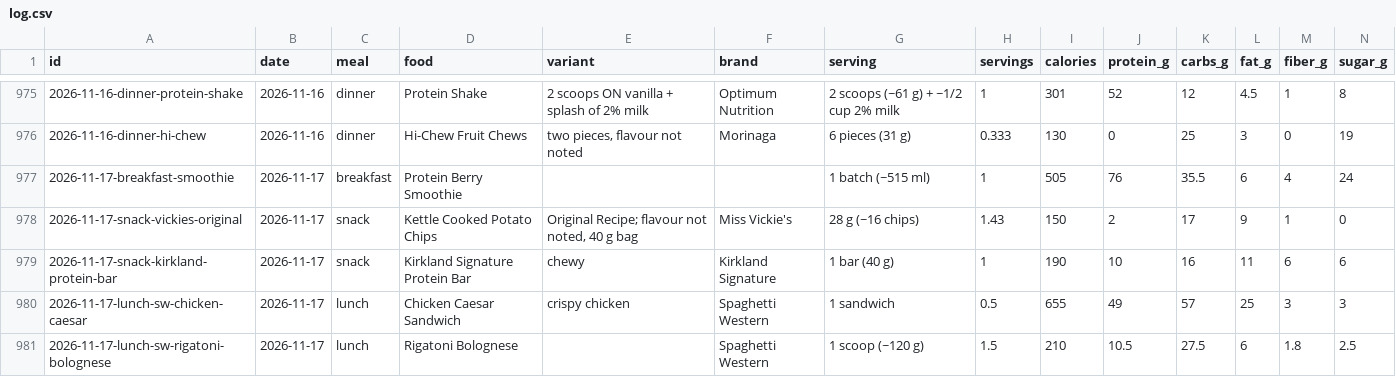
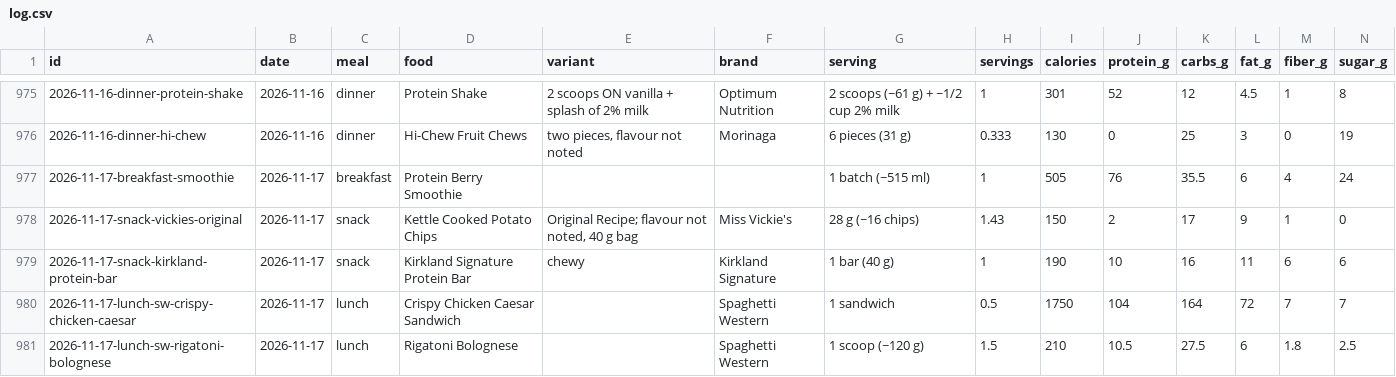
Before and after one commit to soldoutbudokan/Health, a CSV file: data/log.csv, drawn as a sheet; only a part is shown, gaps mark what is left out; removed rows and columns are numbered as before the commit, all else as after; rows hold the shown columns only; the diff names each change by its address in the sheet, - before the commit and + after, or states it on an @@ line.

Commit message:
Nov 17 lunch: crispy chicken Caesar was a separate, larger sandwich
Half of it matched the whole grilled sandwich in size, so it gets its own
catalog entry instead of 0.5 of the grilled one. The August rows stay grilled.

```diff
--- a/data/log.csv
+++ b/data/log.csv
-row 980: 2026-11-17-lunch-sw-chicken-caesar | 2026-11-17 | lunch | Chicken Caesar Sandwich | crispy chicken | Spaghetti Western | 1 sandwich | 0.5 | 655 | 49 | 57 | 25 | 3 | 3
+row 980: 2026-11-17-lunch-sw-crispy-chicken-caesar | 2026-11-17 | lunch | Crispy Chicken Caesar Sandwich |  | Spaghetti Western | 1 sandwich | 0.5 | 1750 | 104 | 164 | 72 | 7 | 7
```
Also changed, not shown: 1 other file.
